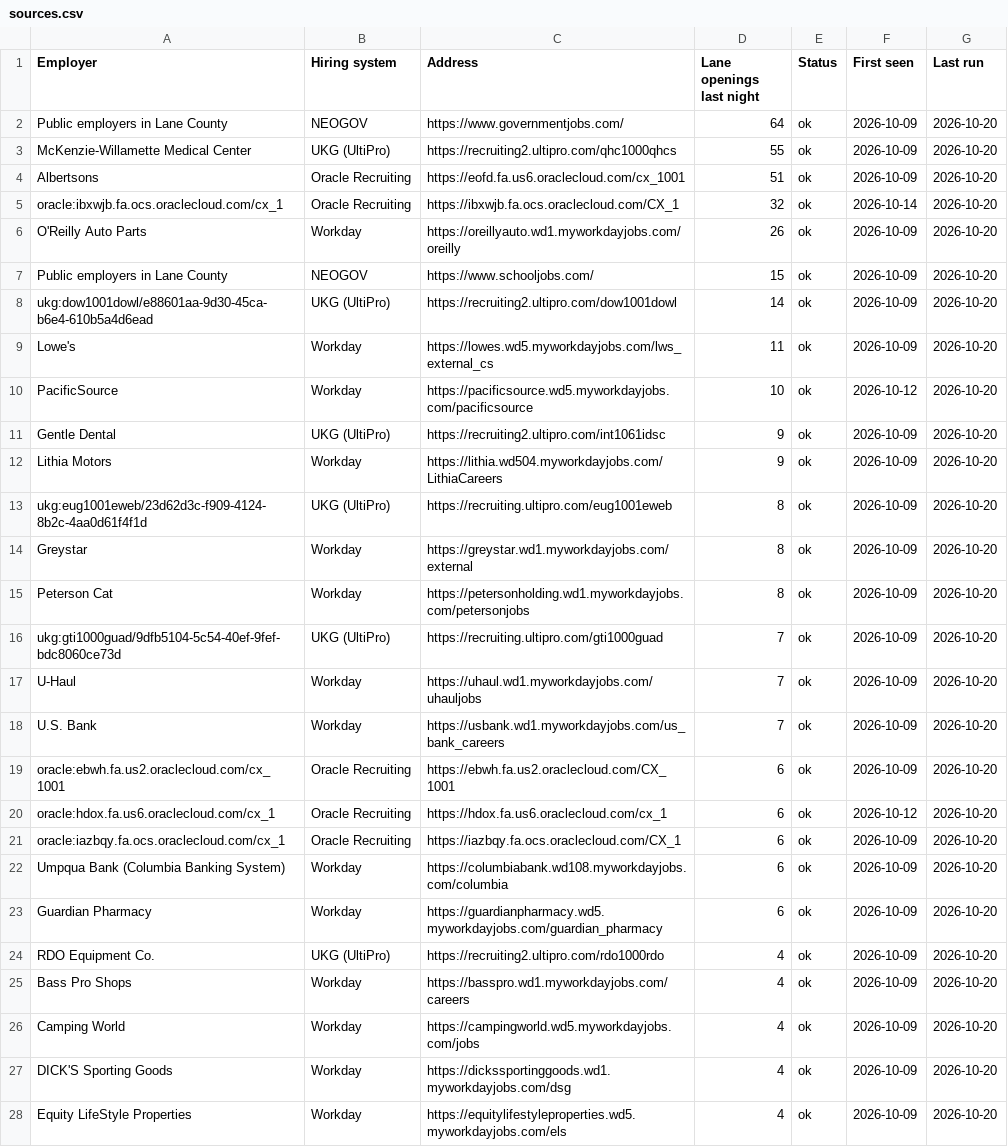
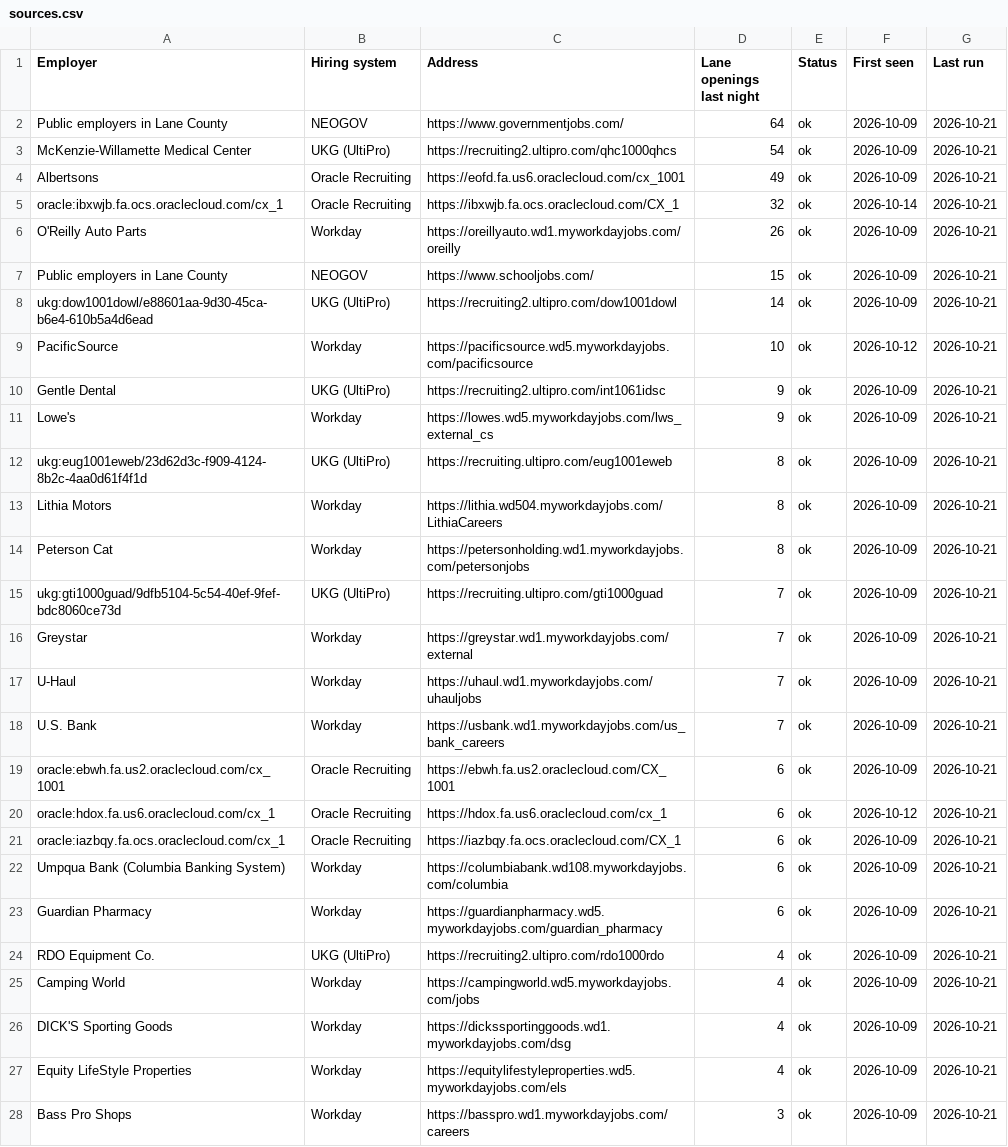
Before and after one commit to collaborativeedo/hot-jobs, a CSV file: docs/sources.csv, drawn as a sheet; only a part is shown; removed rows and columns are numbered as before the commit, all else as after; the diff covers the shown part only; the diff names each change by its address in the sheet, - before the commit and + after, or states it on an @@ line.

```diff
--- a/docs/sources.csv
+++ b/docs/sources.csv
-G2:G8 (Last run): 2026-10-20
+G2:G8 (Last run): 2026-10-21
-D3 (Lane openings last night): 55
+D3 (Lane openings last night): 54
-D4 (Lane openings last night): 51
+D4 (Lane openings last night): 49
-row 9: Lowe's | Workday | https://lowes.wd5.myworkdayjobs.com/lws_external_cs | 11 | ok | 2026-10-09 | 2026-10-20
-G9:G15 (Last run): 2026-10-20
+G9:G15 (Last run): 2026-10-21
-A11 (Employer): Lithia Motors
+A11 (Employer): Lowe's
-C11 (Address): https://lithia.wd504.myworkdayjobs.com/LithiaCareers
+C11 (Address): https://lowes.wd5.myworkdayjobs.com/lws_external_cs
-A13 (Employer): Greystar
+A13 (Employer): Lithia Motors
-C13 (Address): https://greystar.wd1.myworkdayjobs.com/external
+C13 (Address): https://lithia.wd504.myworkdayjobs.com/LithiaCareers
+row 16: Greystar | Workday | https://greystar.wd1.myworkdayjobs.com/external | 7 | ok | 2026-10-09 | 2026-10-21
-G17:G24 (Last run): 2026-10-20
+G17:G24 (Last run): 2026-10-21
-row 25: Bass Pro Shops | Workday | https://basspro.wd1.myworkdayjobs.com/careers | 4 | ok | 2026-10-09 | 2026-10-20
-G25:G27 (Last run): 2026-10-20
+G25:G27 (Last run): 2026-10-21
+row 28: Bass Pro Shops | Workday | https://basspro.wd1.myworkdayjobs.com/careers | 3 | ok | 2026-10-09 | 2026-10-21
```
Also changed, not shown: 1 added row, 1 removed row and 43 edited cells elsewhere in this file, docs/employers.csv, docs/to-trace.csv, 8 other files.
